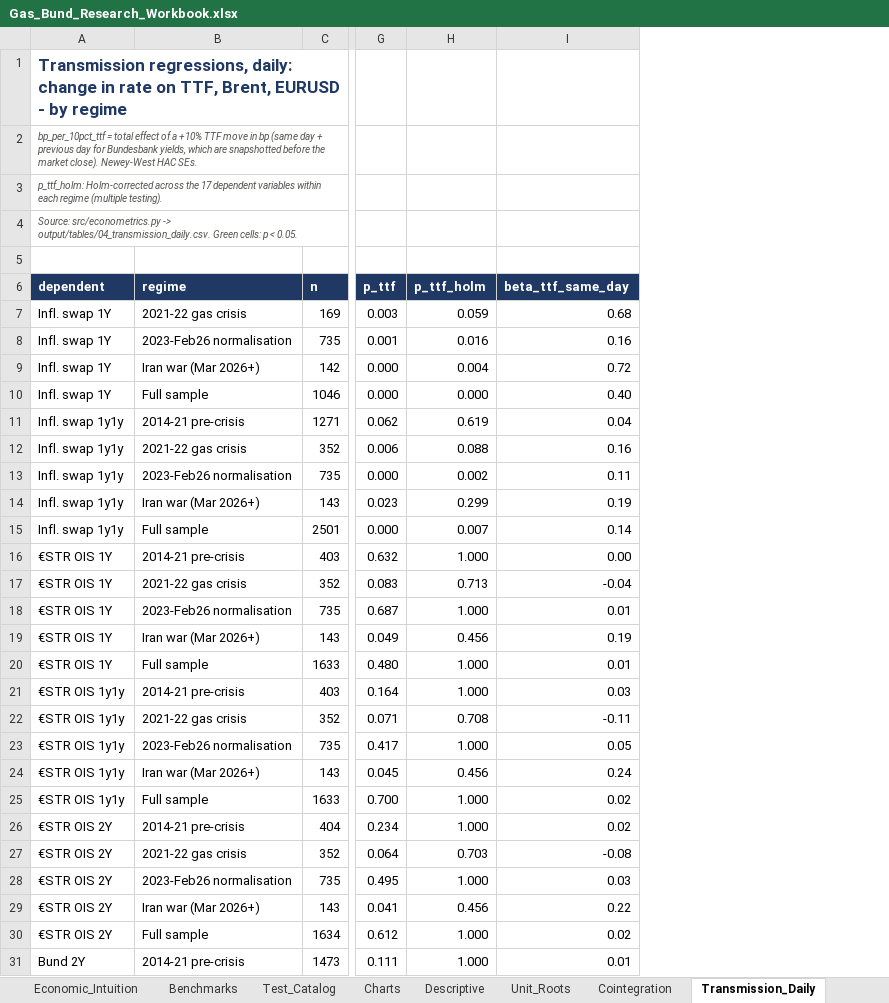
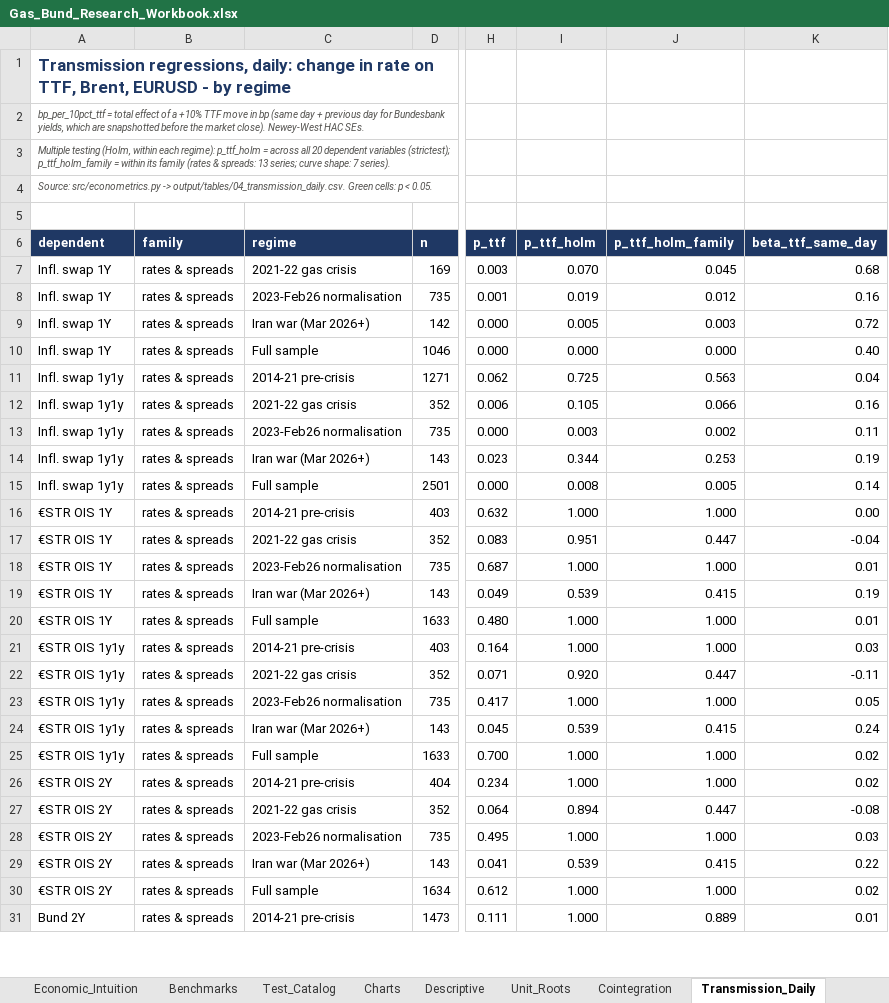
Before and after one commit to poctave/gas-bund-curve, an Excel workbook: output/Gas_Bund_Research_Workbook.xlsx, sheet Transmission_Daily, drawn as a sheet; only a part is shown, gaps mark what is left out; values as stored, in another font and other column widths than the file's, no borders; conditional formats not drawn; addresses are those after the commit; the diff covers the shown part only; the diff names each change by its address in the sheet, - before the commit and + after, or states it on an @@ line.

Commit message:
Add 2s5s, 5s10s and 10s30s slopes: curve-slope comparison, family-wise Holm correction, new charts

```diff
--- a/output/Gas_Bund_Research_Workbook.xlsx (sheet Transmission_Daily)
+++ b/output/Gas_Bund_Research_Workbook.xlsx (sheet Transmission_Daily)
+column B (family), rows 7-31: all rates & spreads
+column J (p_ttf_holm_family), rows 7-31: 0.045 | 0.012 | 0.003 | 0.000 | 0.563 | 0.066 | 0.002 | 0.253 | 0.005 | 1.000 | 0.447 | 1.000 | 0.415 | 1.000 | 1.000 | 0.447 | 1.000 | 0.415 | 1.000 | 1.000 | 0.447 | 1.000 | 0.415 | 1.000 | 0.889
-A3 (dependent): p_ttf_holm: Holm-corrected across the 17 dependent variables within each regime (multiple testing).
+A3 (dependent): Multiple testing (Holm, within each regime): p_ttf_holm = across all 20 dependent variables (strictest); p_ttf_holm_family = within its family (rates & spreads: 13 series; curve shape: 7 series).
-I7 (p_ttf_holm): 0.059
+I7 (p_ttf_holm): 0.070
-I8 (p_ttf_holm): 0.016
+I8 (p_ttf_holm): 0.019
-I9 (p_ttf_holm): 0.004
+I9 (p_ttf_holm): 0.005
-I11 (p_ttf_holm): 0.619
+I11 (p_ttf_holm): 0.725
-I12 (p_ttf_holm): 0.088
+I12 (p_ttf_holm): 0.105
-I13 (p_ttf_holm): 0.002
+I13 (p_ttf_holm): 0.003
-I14 (p_ttf_holm): 0.299
+I14 (p_ttf_holm): 0.344
-I15 (p_ttf_holm): 0.007
+I15 (p_ttf_holm): 0.008
-I17 (p_ttf_holm): 0.713
+I17 (p_ttf_holm): 0.951
-I19 (p_ttf_holm): 0.456
+I19 (p_ttf_holm): 0.539
-I22 (p_ttf_holm): 0.708
+I22 (p_ttf_holm): 0.920
-I24 (p_ttf_holm): 0.456
+I24 (p_ttf_holm): 0.539
-I27 (p_ttf_holm): 0.703
+I27 (p_ttf_holm): 0.894
-I29 (p_ttf_holm): 0.456
+I29 (p_ttf_holm): 0.539
```
Also changed, not shown: 15 added rows and 20 edited cells elsewhere in this sheet, sheet Transmission_Weekly, sheet Regime_Tests, sheet Executive_Summary, sheet Structural_Breaks, sheet Coverage, sheet Test_Catalog, 1 more sheet, other sheet tabs, charts or pictures, 21 other files.
